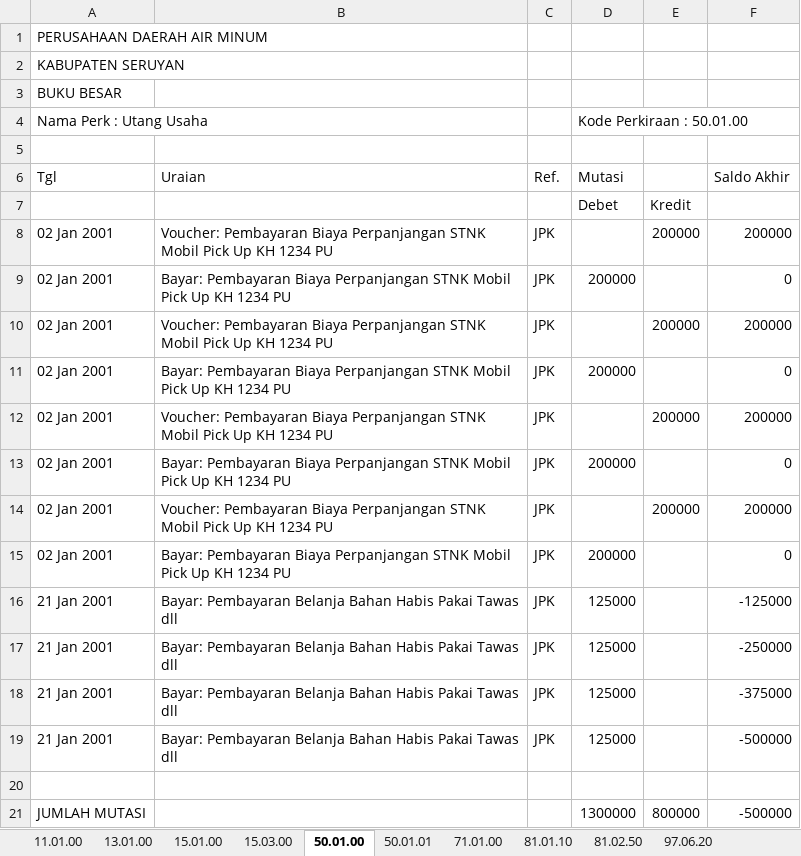
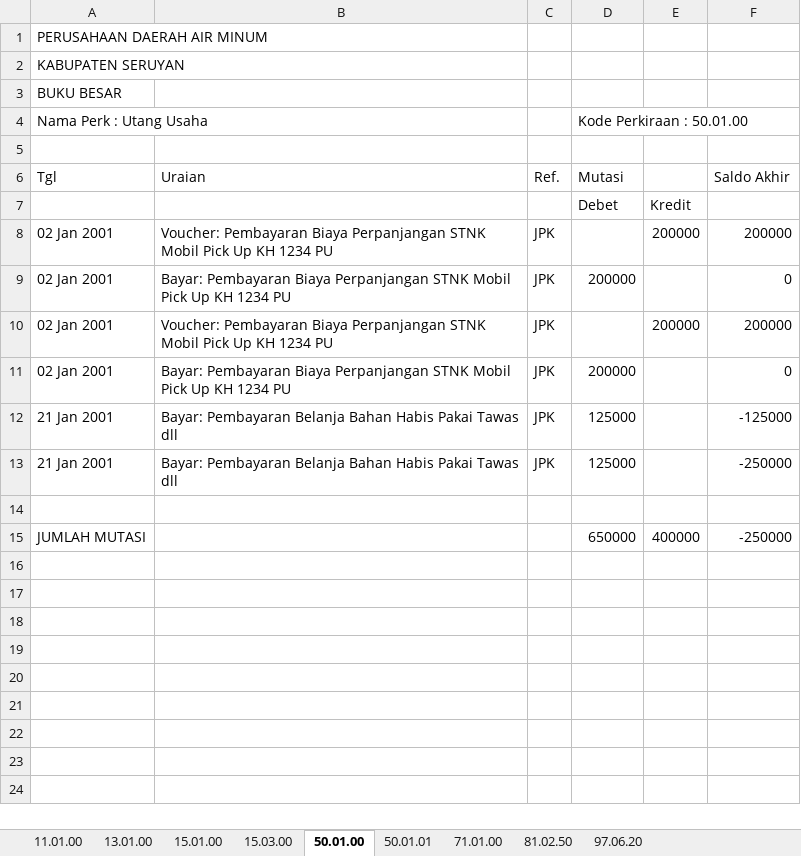
Before and after one commit to athjoes07/financial-app-pdam-seruyan, an Excel workbook: output-app/BUKU BESAR 2026.xlsx, sheet 50.01.00, drawn as a sheet; values as stored, in another font and other column widths than the file's, no borders; removed rows and columns are numbered as before the commit, all else as after; the diff names each change by its address in the sheet, - before the commit and + after, or states it on an @@ line.

```diff
--- a/output-app/BUKU BESAR 2026.xlsx (sheet 50.01.00)
+++ b/output-app/BUKU BESAR 2026.xlsx (sheet 50.01.00)
-sheet tab: 81.01.10
-row 12: 02 Jan 2001 | Voucher: Pembayaran Biaya Perpanjangan STNK Mobil Pick Up KH 1234 PU | JPK |  | 200000 | 200000
-row 13: 02 Jan 2001 | Bayar: Pembayaran Biaya Perpanjangan STNK Mobil Pick Up KH 1234 PU | JPK | 200000 |  | 0
-row 14: 02 Jan 2001 | Voucher: Pembayaran Biaya Perpanjangan STNK Mobil Pick Up KH 1234 PU | JPK |  | 200000 | 200000
-row 15: 02 Jan 2001 | Bayar: Pembayaran Biaya Perpanjangan STNK Mobil Pick Up KH 1234 PU | JPK | 200000 |  | 0
-row 18: 21 Jan 2001 | Bayar: Pembayaran Belanja Bahan Habis Pakai Tawas dll | JPK | 125000 |  | -375000
-row 19: 21 Jan 2001 | Bayar: Pembayaran Belanja Bahan Habis Pakai Tawas dll | JPK | 125000 |  | -500000
-row 21: JUMLAH MUTASI |  |  | 1300000 | 800000 | -500000
+row 15: JUMLAH MUTASI |  |  | 650000 | 400000 | -250000
```
Also changed, not shown: sheet 11.01.00, sheet 81.02.50, sheet 13.01.00, sheet 15.01.00, sheet 71.01.00, sheet 97.06.20, 2 more sheets, output-app/AUDIT_TRAIL.xlsx, output-app/Journal 2026.xlsx, 38 other files.
